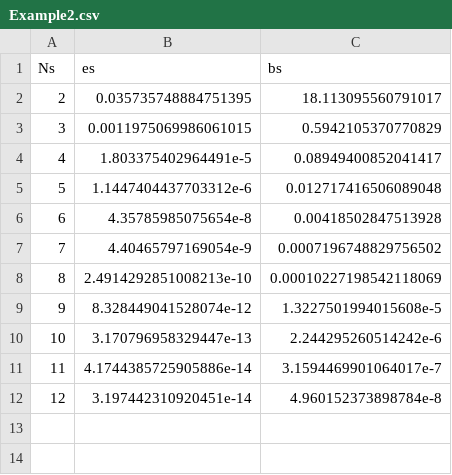
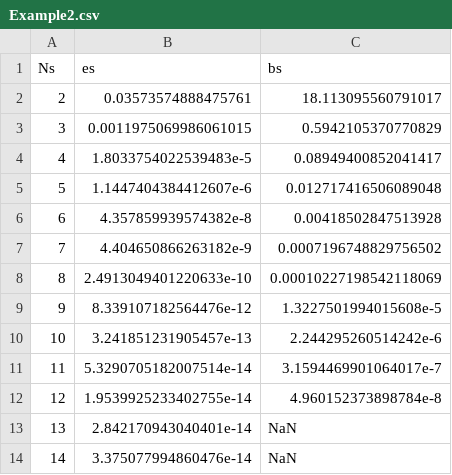
Before and after one commit to sjacobsson/ApproximatingMapsBetweenLinearSpaces.jl, a CSV file: examples/Example2.csv, drawn as a sheet.

Commit message:
wrote tests and reran all examples with sthosvd

```diff
--- a/examples/Example2.csv
+++ b/examples/Example2.csv
@@ -1,12 +1,14 @@
 Ns,es,bs
-2,0.035735748884751395,18.113095560791017
+2,0.03573574888475761,18.113095560791017
 3,0.0011975069986061015,0.5942105370770829
-4,1.803375402964491e-5,0.08949400852041417
-5,1.1447404437703312e-6,0.012717416506089048
-6,4.35785985075654e-8,0.00418502847513928
-7,4.40465797169054e-9,0.0007196748829756502
-8,2.4914292851008213e-10,0.00010227198542118069
-9,8.328449041528074e-12,1.3227501994015608e-5
-10,3.170796958329447e-13,2.244295260514242e-6
-11,4.1744385725905886e-14,3.1594469901064017e-7
-12,3.197442310920451e-14,4.960152373898784e-8
+4,1.8033754022539483e-5,0.08949400852041417
+5,1.1447404384412607e-6,0.012717416506089048
+6,4.357859939574382e-8,0.00418502847513928
+7,4.404650866263182e-9,0.0007196748829756502
+8,2.4913049401220633e-10,0.00010227198542118069
+9,8.339107182564476e-12,1.3227501994015608e-5
+10,3.241851231905457e-13,2.244295260514242e-6
+11,5.3290705182007514e-14,3.1594469901064017e-7
+12,1.9539925233402755e-14,4.960152373898784e-8
+13,2.842170943040401e-14,NaN
+14,3.375077994860476e-14,NaN
```
Also changed, not shown: examples/Example1.csv, examples/Example3.csv, 17 other files.
